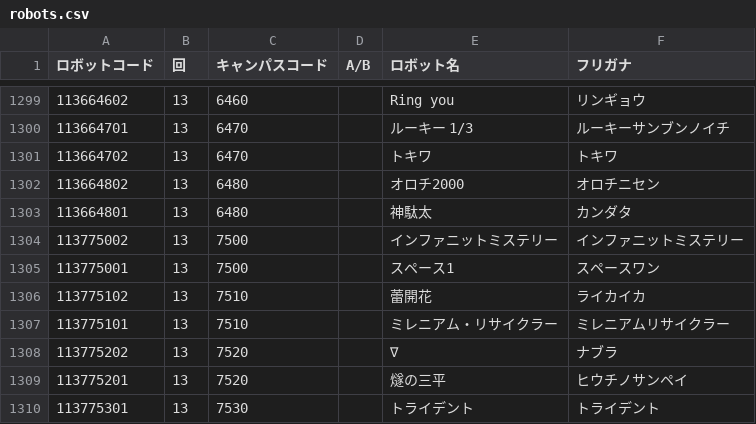
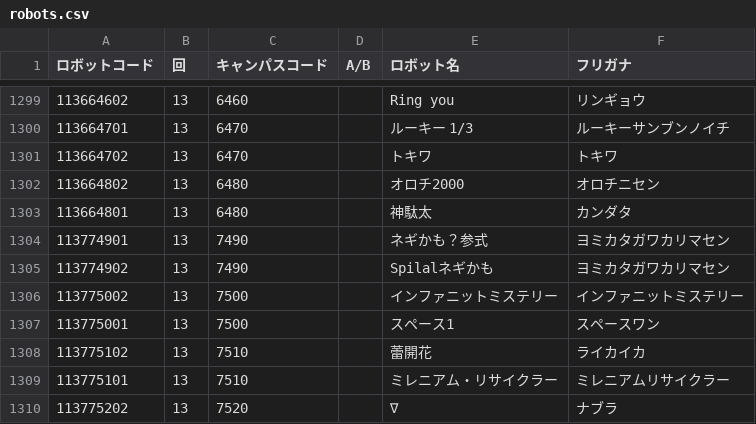
Before and after one commit to kosen-robocon-db/kosen-robocon-db, a CSV file: db/seeds/csv/robots.csv, drawn as a sheet; only a part is shown, gaps mark what is left out; the shorter side is filled out with more unchanged rows.

Commit message:
update: 第１３回大会の高松の２台を追加修正

```diff
--- a/db/seeds/csv/robots.csv
+++ b/db/seeds/csv/robots.csv
@@ -1303,2 +1303,4 @@
 "113664801","13","6480","","神駄太","カンダタ"
+"113774901","13","7490","","ネギかも？参式","ヨミカタガワカリマセン"
+"113774902","13","7490","","Spilalネギかも","ヨミカタガワカリマセン"
 "113775002","13","7500","","インファニットミステリー","インファニットミステリー"
```
